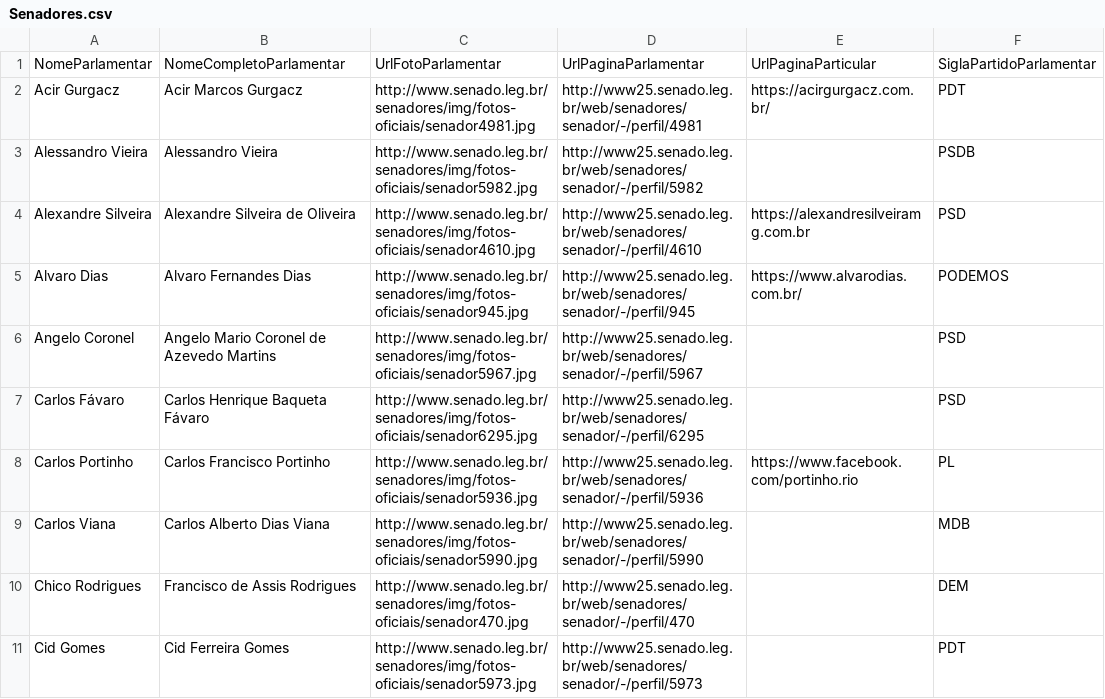
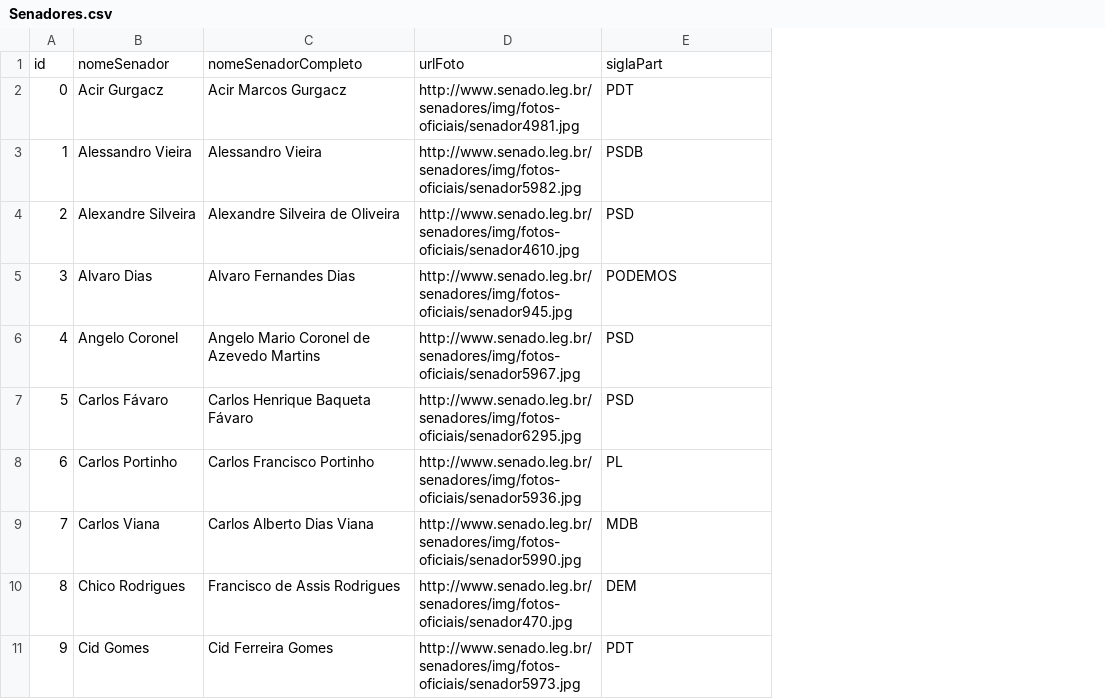
Before and after one commit to gms4/d3-visproject, a CSV file: Senadores.csv, drawn as a sheet; only a part is shown; removed rows and columns are numbered as before the commit, all else as after; the diff names each change by its address in the sheet, - before the commit and + after, or states it on an @@ line.

```diff
--- a/Senadores.csv
+++ b/Senadores.csv
+column A, rows 2-11: 0 | 1 | 2 | 3 | 4 | 5 | 6 | 7 | 8 | 9
-column D, rows 2-11: http://www25.senado.leg.br/web/senadores/senador/-/perfil/4981 | http://www25.senado.leg.br/web/senadores/senador/-/perfil/5982 | http://www25.senado.leg.br/web/senadores/senador/-/perfil/4610 | http://www25.senado.leg.br/web/senadores/senador/-/perfil/945 | http://www25.senado.leg.br/web/senadores/senador/-/perfil/5967 | http://www25.senado.leg.br/web/senadores/senador/-/perfil/6295 | http://www25.senado.leg.br/web/senadores/senador/-/perfil/5936 | http://www25.senado.leg.br/web/senadores/senador/-/perfil/5990 | http://www25.senado.leg.br/web/senadores/senador/-/perfil/470 | http://www25.senado.leg.br/web/senadores/senador/-/perfil/5973
-column E, rows 2-8: https://acirgurgacz.com.br/ |  | https://alexandresilveiramg.com.br | https://www.alvarodias.com.br/ |  |  | https://www.facebook.com/portinho.rio
-row 1: NomeParlamentar | NomeCompletoParlamentar | UrlFotoParlamentar | UrlPaginaParlamentar | UrlPaginaParticular | SiglaPartidoParlamentar
+row 1: id | nomeSenador | nomeSenadorCompleto | urlFoto | siglaPart
```
Also changed, not shown: 2 other files.
